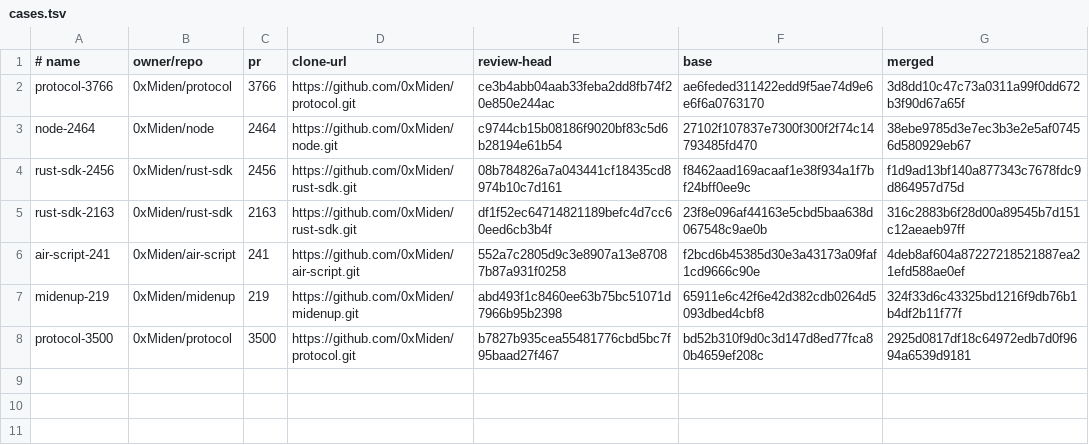
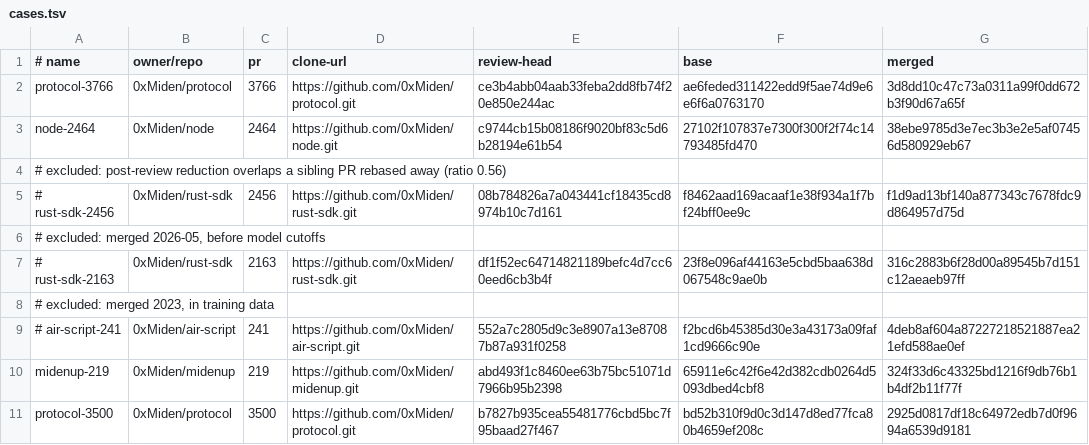
Before and after one commit to WiktorStarczewski/review-council, a TSV file: eval/cases.tsv, drawn as a sheet.

Commit message:
eval: cutoff-filtered cases; four more post-June held-out PRs

```diff
--- a/eval/cases.tsv
+++ b/eval/cases.tsv
@@ -3,5 +3,8 @@ protocol-3766	0xMiden/protocol	3766	https://github.com/0xMiden/protocol.git	ce3b
 node-2464	0xMiden/node	2464	https://github.com/0xMiden/node.git	c9744cb15b08186f9020bf83c5d6b28194e61b54	27102f107837e7300f300f2f74c14793485fd470	38ebe9785d3e7ec3b3e2e5af07456d580929eb67
-rust-sdk-2456	0xMiden/rust-sdk	2456	https://github.com/0xMiden/rust-sdk.git	08b784826a7a043441cf18435cd8974b10c7d161	f8462aad169acaaf1e38f934a1f7bf24bff0ee9c	f1d9ad13bf140a877343c7678fdc9d864957d75d
-rust-sdk-2163	0xMiden/rust-sdk	2163	https://github.com/0xMiden/rust-sdk.git	df1f52ec64714821189befc4d7cc60eed6cb3b4f	23f8e096af44163e5cbd5baa638d067548c9ae0b	316c2883b6f28d00a89545b7d151c12aeaeb97ff
-air-script-241	0xMiden/air-script	241	https://github.com/0xMiden/air-script.git	552a7c2805d9c3e8907a13e87087b87a931f0258	f2bcd6b45385d30e3a43173a09faf1cd9666c90e	4deb8af604a87227218521887ea21efd588ae0ef
+# excluded: post-review reduction overlaps a sibling PR rebased away (ratio 0.56)
+# rust-sdk-2456	0xMiden/rust-sdk	2456	https://github.com/0xMiden/rust-sdk.git	08b784826a7a043441cf18435cd8974b10c7d161	f8462aad169acaaf1e38f934a1f7bf24bff0ee9c	f1d9ad13bf140a877343c7678fdc9d864957d75d
+# excluded: merged 2026-05, before model cutoffs
+# rust-sdk-2163	0xMiden/rust-sdk	2163	https://github.com/0xMiden/rust-sdk.git	df1f52ec64714821189befc4d7cc60eed6cb3b4f	23f8e096af44163e5cbd5baa638d067548c9ae0b	316c2883b6f28d00a89545b7d151c12aeaeb97ff
+# excluded: merged 2023, in training data
+# air-script-241	0xMiden/air-script	241	https://github.com/0xMiden/air-script.git	552a7c2805d9c3e8907a13e87087b87a931f0258	f2bcd6b45385d30e3a43173a09faf1cd9666c90e	4deb8af604a87227218521887ea21efd588ae0ef
 midenup-219	0xMiden/midenup	219	https://github.com/0xMiden/midenup.git	abd493f1c8460ee63b75bc51071d7966b95b2398	65911e6c42f6e42d382cdb0264d5093dbed4cbf8	324f33d6c43325bd1216f9db76b1b4df2b11f77f
```
Also changed, not shown: 1 other file.
